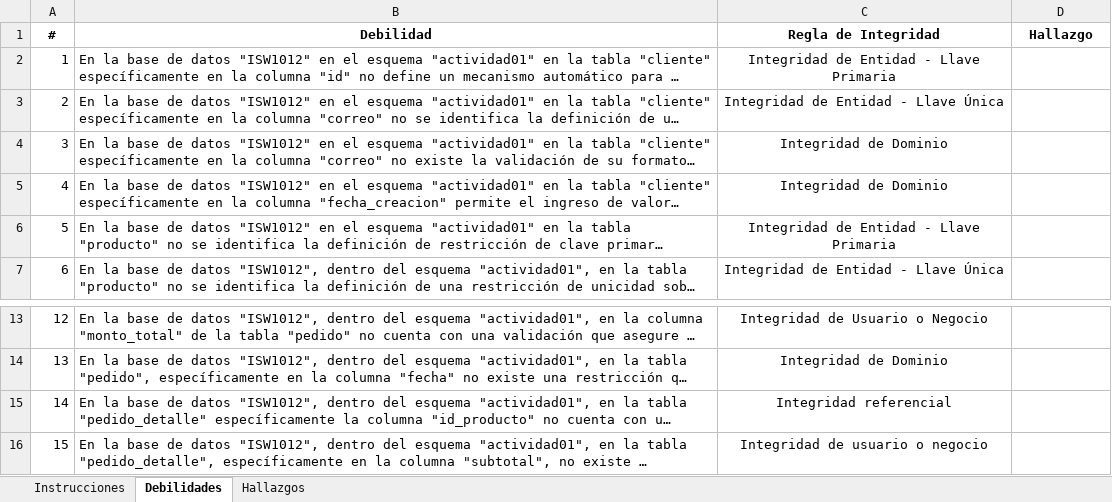
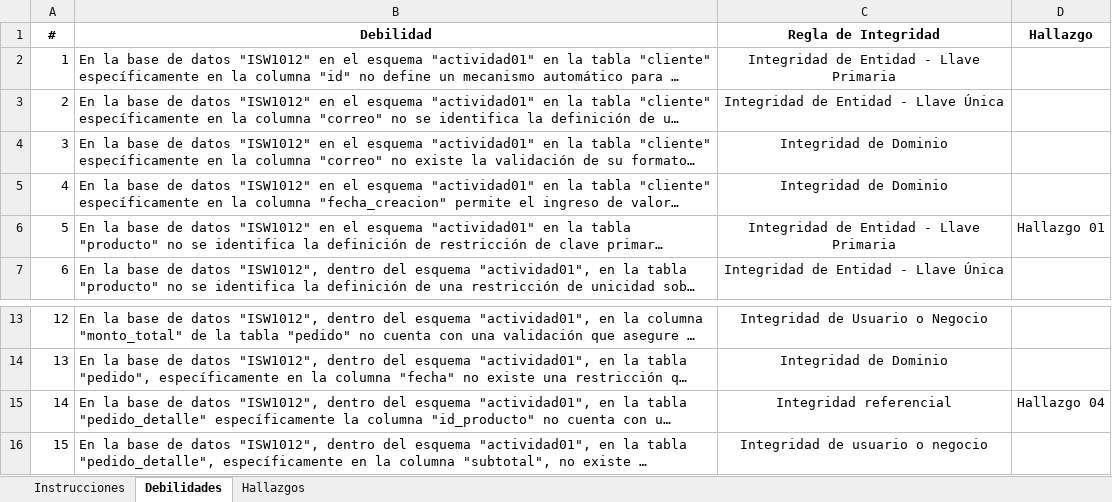
Before and after one commit to jmejias08/Actividad01---Auditoria-de-sistemas, an Excel workbook: Actividad 01 - Identificación Hallazgos BD.xlsx, sheet Debilidades, drawn as a sheet; only a part is shown, gaps mark what is left out; long unchanged cells end in …; values as stored, in another font and other column widths than the file's, no borders; the diff names each change by its address in the sheet, - before the commit and + after, or states it on an @@ line.

```diff
--- a/Actividad 01 - Identificación Hallazgos BD.xlsx (sheet Debilidades)
+++ b/Actividad 01 - Identificación Hallazgos BD.xlsx (sheet Debilidades)
-D6 (Hallazgo): (empty)
+D6 (Hallazgo): Hallazgo 01
-D15 (Hallazgo): (empty)
+D15 (Hallazgo): Hallazgo 04
```
Also changed, not shown: sheet Hallazgos.
